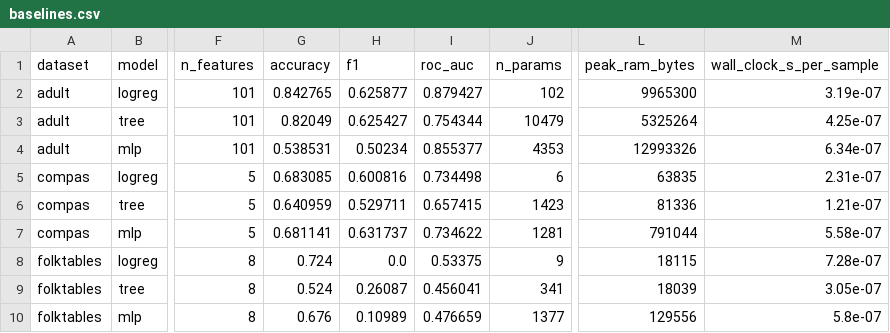
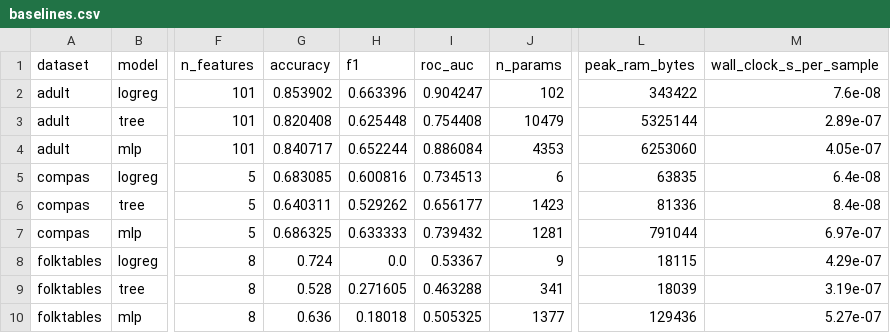
Before and after one commit to tinyaudit/tinyaudit, a CSV file: experiments/results/baselines.csv, drawn as a sheet; only a part is shown, gaps mark what is left out; the diff names each change by its address in the sheet, - before the commit and + after, or states it on an @@ line.

Commit message:
exp: standardize features in experiment runners for credible baselines
Fit a StandardScaler on the train split (applied to both splits) in the
baseline, sweep, and decoupling runners; the model stays a bare estimator
so compression and the perturbation ensemble still reach its weights. The
Adult MLP goes from unusable (accuracy 0.54) to a credible baseline
(0.84); logreg also improves.

Regenerate all three result CSVs on the scaled data and correct the
decoupling narrative accordingly: the striking 'DP shrinks while ECE
grows under pruning' effect on the logistic model was largely an unscaled-
conditioning artifact. The robust, scale-proof decoupling is that the
point-fairness and calibration lenses rank the sensitive groups
differently (on race, the best-calibrated group is not the best-served by
selection rate). The compression-driven decoupling remains real for the
higher-capacity MLP, which collapses DP while its ECE climbs under
pruning. Update the results README caveats to match.

```diff
--- a/experiments/results/baselines.csv
+++ b/experiments/results/baselines.csv
-G2 (accuracy): 0.842765
+G2 (accuracy): 0.853902
-H2 (f1): 0.625877
+H2 (f1): 0.663396
-I2 (roc_auc): 0.879427
+I2 (roc_auc): 0.904247
-L2 (peak_ram_bytes): 9965300
+L2 (peak_ram_bytes): 343422
-M2 (wall_clock_s_per_sample): 3.19e-07
+M2 (wall_clock_s_per_sample): 7.6e-08
-G3 (accuracy): 0.82049
+G3 (accuracy): 0.820408
-H3 (f1): 0.625427
+H3 (f1): 0.625448
-I3 (roc_auc): 0.754344
+I3 (roc_auc): 0.754408
-L3 (peak_ram_bytes): 5325264
+L3 (peak_ram_bytes): 5325144
-M3 (wall_clock_s_per_sample): 4.25e-07
+M3 (wall_clock_s_per_sample): 2.89e-07
-G4 (accuracy): 0.538531
+G4 (accuracy): 0.840717
-H4 (f1): 0.50234
+H4 (f1): 0.652244
-I4 (roc_auc): 0.855377
+I4 (roc_auc): 0.886084
-L4 (peak_ram_bytes): 12993326
+L4 (peak_ram_bytes): 6253060
-M4 (wall_clock_s_per_sample): 6.34e-07
+M4 (wall_clock_s_per_sample): 4.05e-07
-I5 (roc_auc): 0.734498
+I5 (roc_auc): 0.734513
-M5 (wall_clock_s_per_sample): 2.31e-07
+M5 (wall_clock_s_per_sample): 6.4e-08
-G6 (accuracy): 0.640959
+G6 (accuracy): 0.640311
-H6 (f1): 0.529711
+H6 (f1): 0.529262
-I6 (roc_auc): 0.657415
+I6 (roc_auc): 0.656177
-M6 (wall_clock_s_per_sample): 1.21e-07
+M6 (wall_clock_s_per_sample): 8.4e-08
-G7 (accuracy): 0.681141
+G7 (accuracy): 0.686325
-H7 (f1): 0.631737
+H7 (f1): 0.633333
-I7 (roc_auc): 0.734622
+I7 (roc_auc): 0.739432
-M7 (wall_clock_s_per_sample): 5.58e-07
+M7 (wall_clock_s_per_sample): 6.97e-07
-I8 (roc_auc): 0.53375
+I8 (roc_auc): 0.53367
-M8 (wall_clock_s_per_sample): 7.28e-07
+M8 (wall_clock_s_per_sample): 4.29e-07
-G9 (accuracy): 0.524
+G9 (accuracy): 0.528
-H9 (f1): 0.26087
+H9 (f1): 0.271605
-I9 (roc_auc): 0.456041
+I9 (roc_auc): 0.463288
-M9 (wall_clock_s_per_sample): 3.05e-07
+M9 (wall_clock_s_per_sample): 3.19e-07
-G10 (accuracy): 0.676
+G10 (accuracy): 0.636
-H10 (f1): 0.10989
+H10 (f1): 0.18018
-I10 (roc_auc): 0.476659
+I10 (roc_auc): 0.505325
-L10 (peak_ram_bytes): 129556
+L10 (peak_ram_bytes): 129436
-M10 (wall_clock_s_per_sample): 5.8e-07
+M10 (wall_clock_s_per_sample): 5.27e-07
```
Also changed, not shown: experiments/results/compression_sweep.csv, experiments/results/decoupling_adult.csv, 4 other files.
